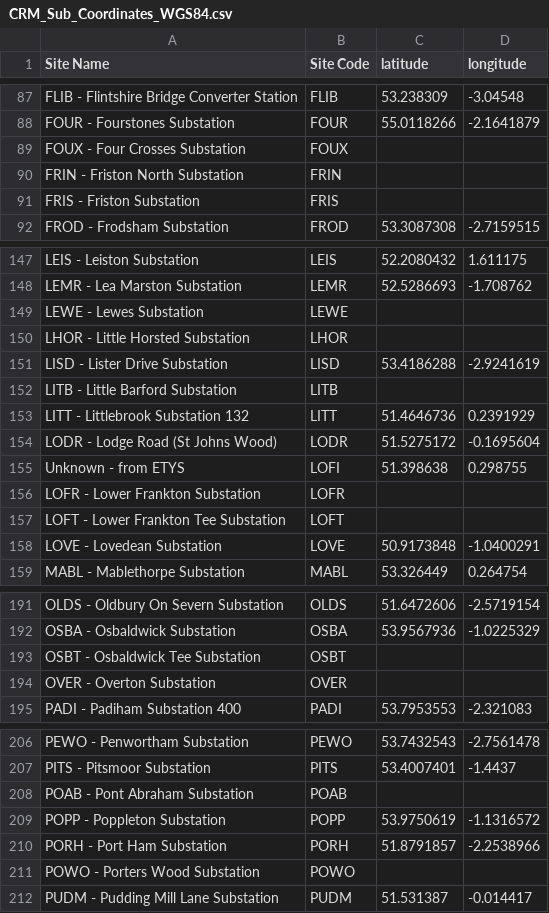
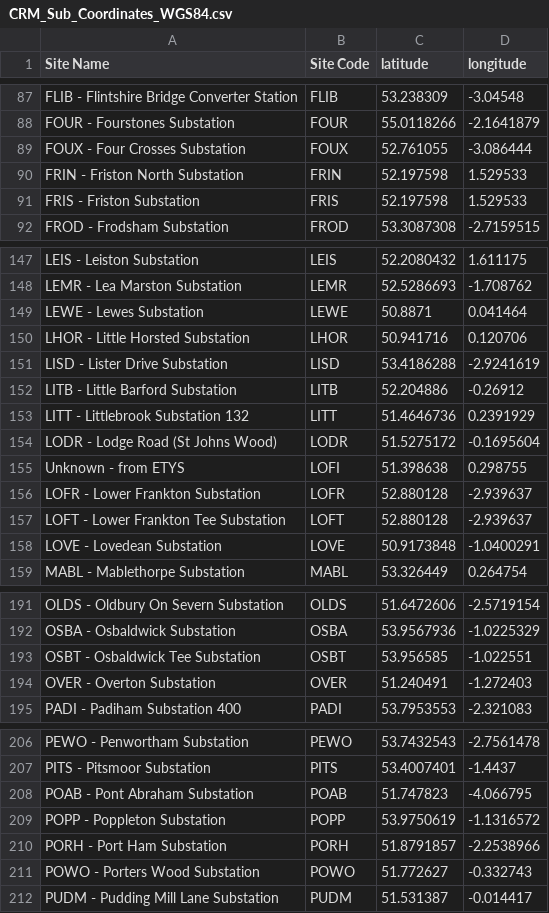
Before and after one commit to codet-glitch/RSAAT, a CSV file: data/CRM_Sub_Coordinates_WGS84.csv, drawn as a sheet; only a part is shown, gaps mark what is left out; the diff covers the shown part only.

Commit message:
substation locs file updates

```diff
--- a/data/CRM_Sub_Coordinates_WGS84.csv
+++ b/data/CRM_Sub_Coordinates_WGS84.csv
@@ -88,5 +88,5 @@ FLIB - Flintshire Bridge Converter Station,FLIB,53.238309,-3.04548
 FOUR - Fourstones Substation,FOUR,55.0118266,-2.1641879
-FOUX - Four Crosses Substation,FOUX,,
-FRIN - Friston North Substation,FRIN,,
-FRIS - Friston Substation,FRIS,,
+FOUX - Four Crosses Substation,FOUX,52.761055,-3.086444
+FRIN - Friston North Substation,FRIN,52.197598,1.529533
+FRIS - Friston Substation,FRIS,52.197598,1.529533
 FROD - Frodsham Substation,FROD,53.3087308,-2.7159515
@@ -148,6 +148,6 @@ LEIS - Leiston Substation,LEIS,52.2080432,1.611175
 LEMR - Lea Marston Substation,LEMR,52.5286693,-1.708762
-LEWE - Lewes Substation,LEWE,,
-LHOR - Little Horsted Substation,LHOR,,
+LEWE - Lewes Substation,LEWE,50.8871,0.041464
+LHOR - Little Horsted Substation,LHOR,50.941716,0.120706
 LISD - Lister Drive Substation,LISD,53.4186288,-2.9241619
-LITB - Little Barford Substation,LITB,,
+LITB - Little Barford Substation,LITB,52.204886,-0.26912
 LITT - Littlebrook Substation 132,LITT,51.4646736,0.2391929
@@ -155,4 +155,4 @@ LODR - Lodge Road (St Johns Wood),LODR,51.5275172,-0.1695604
 Unknown - from ETYS,LOFI,51.398638,0.298755
-LOFR - Lower Frankton Substation,LOFR,,
-LOFT - Lower Frankton Tee Substation,LOFT,,
+LOFR - Lower Frankton Substation,LOFR,52.880128,-2.939637
+LOFT - Lower Frankton Tee Substation,LOFT,52.880128,-2.939637
 LOVE - Lovedean Substation,LOVE,50.9173848,-1.0400291
@@ -192,4 +192,4 @@ OLDS - Oldbury On Severn Substation,OLDS,51.6472606,-2.5719154
 OSBA - Osbaldwick Substation,OSBA,53.9567936,-1.0225329
-OSBT - Osbaldwick Tee Substation,OSBT,,
-OVER - Overton Substation,OVER,,
+OSBT - Osbaldwick Tee Substation,OSBT,53.956585,-1.022551
+OVER - Overton Substation,OVER,51.240491,-1.272403
 PADI - Padiham Substation 400,PADI,53.7953553,-2.321083
@@ -207,6 +207,6 @@ PEWO - Penwortham Substation,PEWO,53.7432543,-2.7561478
 PITS - Pitsmoor Substation,PITS,53.4007401,-1.4437
-POAB - Pont Abraham Substation,POAB,,
+POAB - Pont Abraham Substation,POAB,51.747823,-4.066795
 POPP - Poppleton Substation,POPP,53.9750619,-1.1316572
 PORH - Port Ham Substation,PORH,51.8791857,-2.2538966
-POWO - Porters Wood  Substation,POWO,,
+POWO - Porters Wood  Substation,POWO,51.772627,-0.332743
 PUDM - Pudding Mill Lane Substation,PUDM,51.531387,-0.014417
```
Also changed, not shown: 26 edited cells elsewhere in this file.
